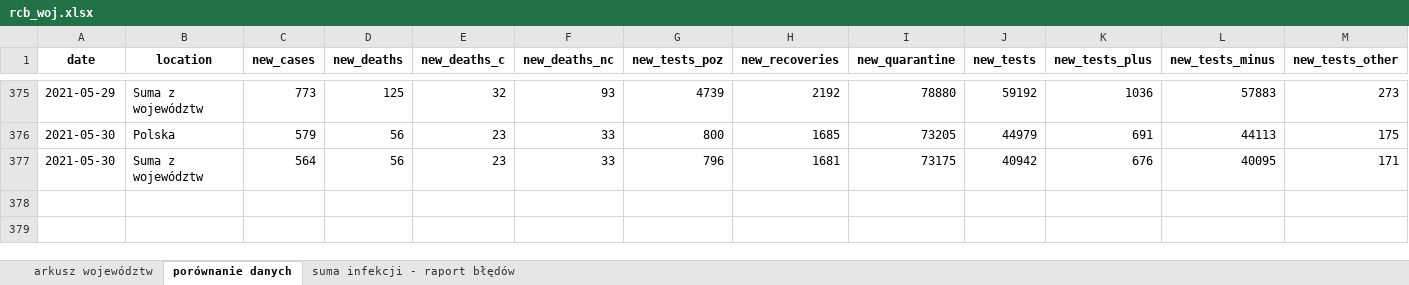
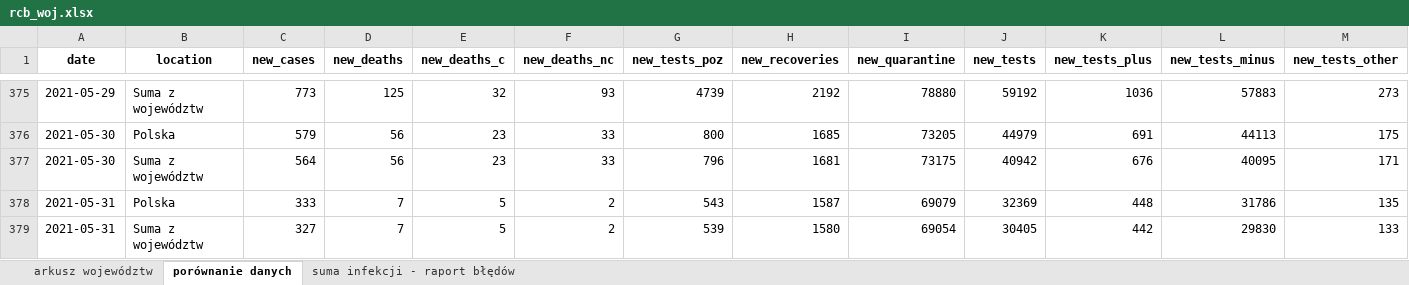
Before and after one commit to wieslawseweryn/wieslawseweryn.github.io, an Excel workbook: rcb_woj.xlsx, sheet porównanie danych, drawn as a sheet; only a part is shown, gaps mark what is left out; values as stored, in another font and other column widths than the file's, no borders; the diff names each change by its address in the sheet, - before the commit and + after, or states it on an @@ line.

Commit message:
2021-05-31 Dane MZ przypadki województwa (XLSX)

```diff
--- a/rcb_woj.xlsx (sheet porównanie danych)
+++ b/rcb_woj.xlsx (sheet porównanie danych)
+row 378: 2021-05-31 | Polska | 333 | 7 | 5 | 2 | 543 | 1587 | 69079 | 32369 | 448 | 31786 | 135
+row 379: 2021-05-31 | Suma z województw | 327 | 7 | 5 | 2 | 539 | 1580 | 69054 | 30405 | 442 | 29830 | 133
```
Also changed, not shown: sheet arkusz województw, sheet suma infekcji - raport błędów.
